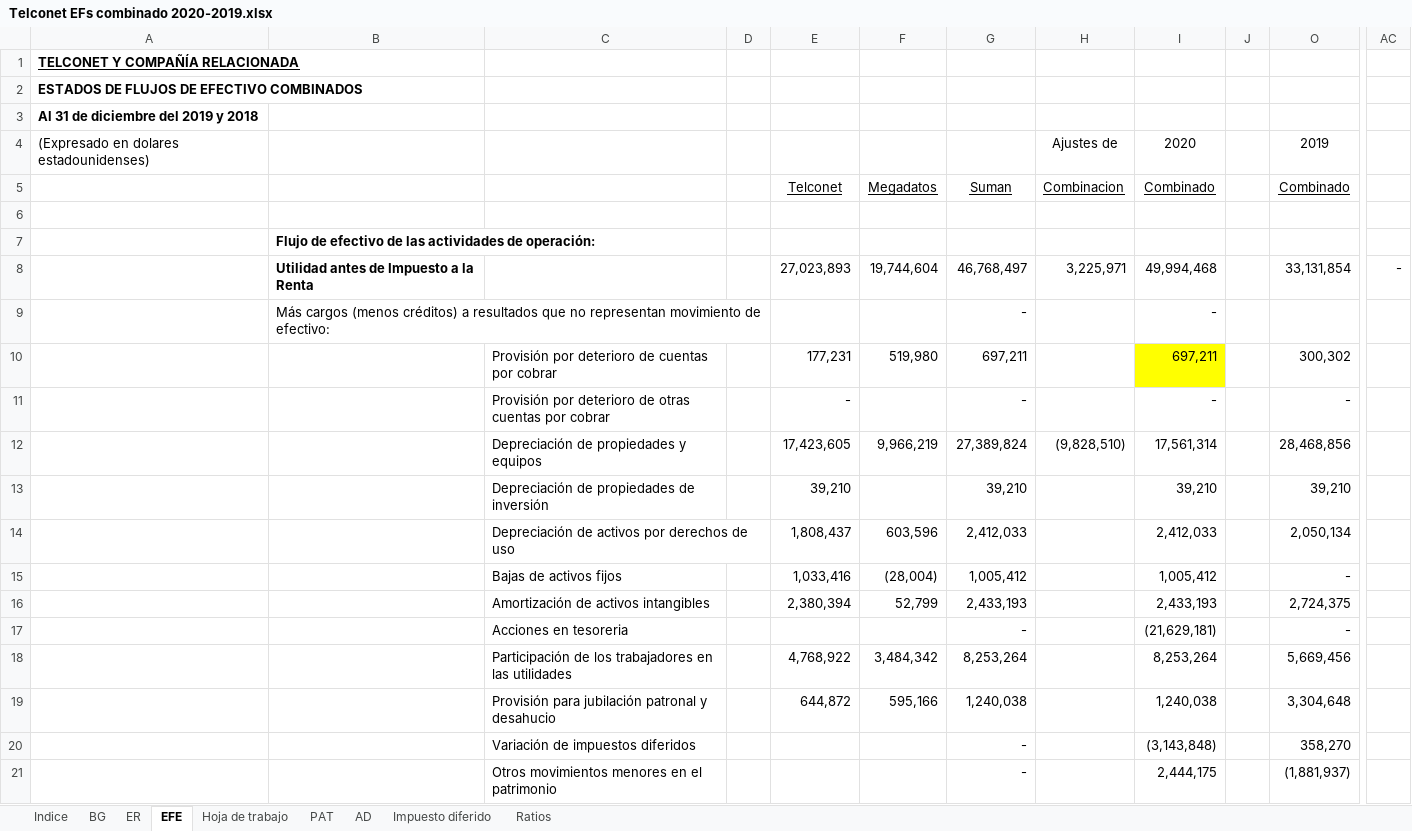
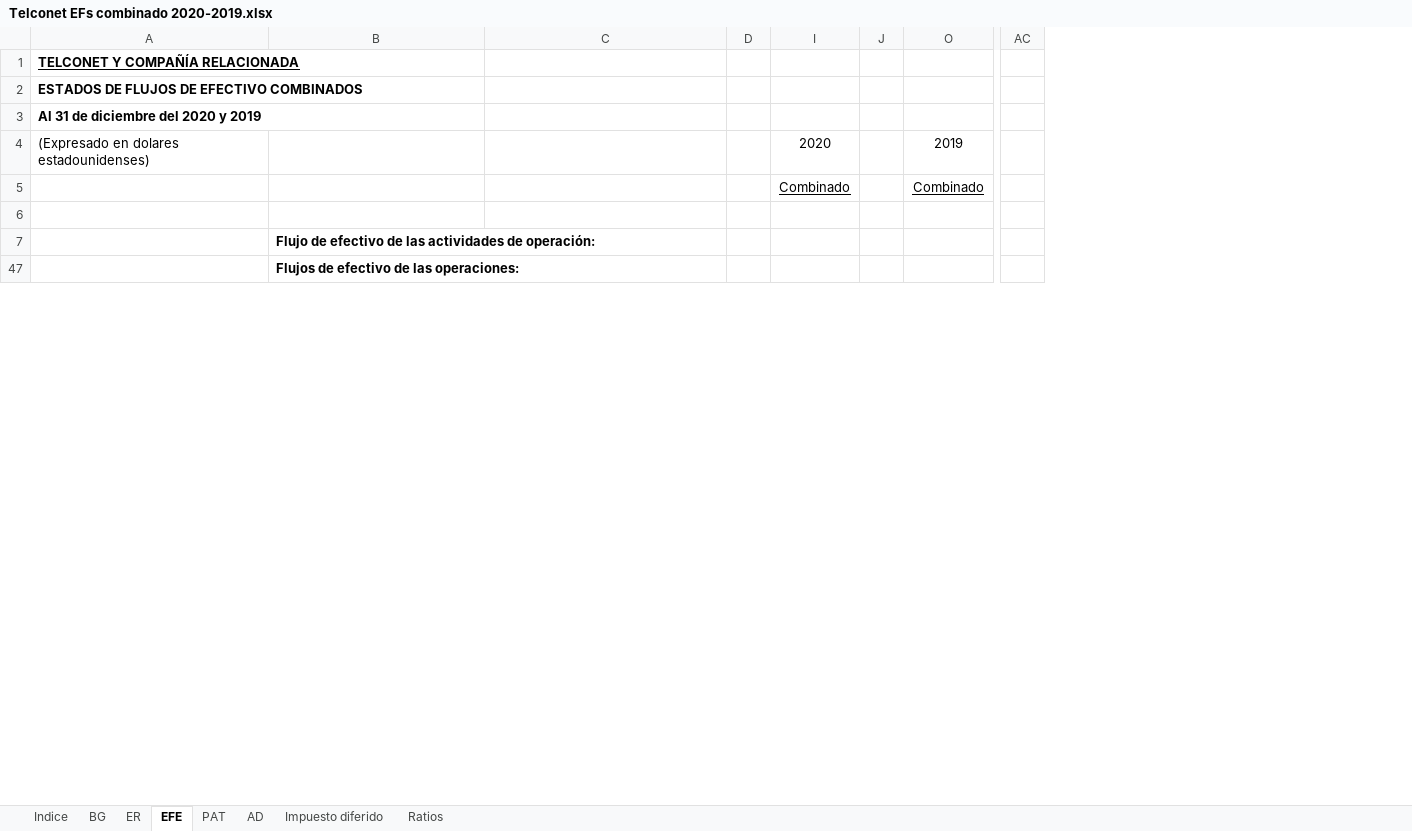
Before and after one commit to Carlosgustavoalmeida/consolidados, an Excel workbook: Combinado 2020/Telconet EFs combinado 2020-2019.xlsx, sheet EFE, drawn as a sheet; only a part is shown, gaps mark what is left out; values as stored, in another font and other column widths than the file's, no borders; removed rows and columns are numbered as before the commit, all else as after; rows hold the shown columns only; the diff covers the shown part only; the diff names each change by its address in the sheet, - before the commit and + after, or states it on an @@ line.

```diff
--- a/Combinado 2020/Telconet EFs combinado 2020-2019.xlsx (sheet EFE)
+++ b/Combinado 2020/Telconet EFs combinado 2020-2019.xlsx (sheet EFE)
@@ sheet tab hidden: Hoja de trabajo @@
@@ column E hidden, row 5: Telconet @@
@@ column F hidden, row 5: Megadatos @@
@@ column G hidden, row 5: Suman; row 9: - @@
@@ column H hidden, rows 4-5: Ajustes de | Combinacion @@
-column I, rows 4-5: 2020 | Combinado; row 9: -
+column I, rows 4-5: 2020 | Combinado
-column AC, empty
+column AC, empty
-A3: Al 31 de diciembre del 2019 y 2018
+A3: Al 31 de diciembre del 2020 y 2019
-row 8:  | Utilidad antes de Impuesto a la Renta |  |  | 27,023,893 | 19,744,604 | 46,768,497 | 3,225,971 | 49,994,468 |  | 33,131,854 | -
-B47: Más cargos (menos créditos) a resultados que no representan movimiento de efectivo:
+B47: Flujos de efectivo de las operaciones:
-B47 bold: off
+B47 bold: on
-B9:D9 merged
-row 10:  |  | Provisión por deterioro de cuentas por cobrar |  | 177,231 | 519,980 | 697,211 |  | 697,211 |  | 300,302
-row 11:  |  | Provisión por deterioro de otras cuentas por cobrar |  | - |  | - |  | - |  | -
-row 12:  |  | Depreciación de propiedades y equipos |  | 17,423,605 | 9,966,219 | 27,389,824 | (9,828,510) | 17,561,314 |  | 28,468,856
-row 13:  |  | Depreciación de propiedades de inversión |  | 39,210 |  | 39,210 |  | 39,210 |  | 39,210
-row 14:  |  | Depreciación de activos por derechos de uso |  | 1,808,437 | 603,596 | 2,412,033 |  | 2,412,033 |  | 2,050,134
-row 15:  |  | Bajas de activos fijos |  | 1,033,416 | (28,004) | 1,005,412 |  | 1,005,412 |  | -
-row 16:  |  | Amortización de activos intangibles |  | 2,380,394 | 52,799 | 2,433,193 |  | 2,433,193 |  | 2,724,375
-row 17:  |  | Acciones en tesoreria |  |  |  | - |  | (21,629,181) |  | -
-row 18:  |  | Participación de los trabajadores en las utilidades |  | 4,768,922 | 3,484,342 | 8,253,264 |  | 8,253,264 |  | 5,669,456
-row 19:  |  | Provisión para jubilación patronal y desahucio |  | 644,872 | 595,166 | 1,240,038 |  | 1,240,038 |  | 3,304,648
-row 20:  |  | Variación de impuestos diferidos |  |  |  | - |  | (3,143,848) |  | 358,270
-row 21:  |  | Otros movimientos menores en el patrimonio |  |  |  | - |  | 2,444,175 |  | (1,881,937)
```
Also changed, not shown: 7 added rows, 22 removed rows, 3 hidden or unhidden rows, 10 edited cells and merged cells elsewhere in this sheet, sheet Ratios, formulas that keep their value, hidden cells, Consolidado Telconet & Subsidiarias 2020-2019.xlsx, 4 other files.
